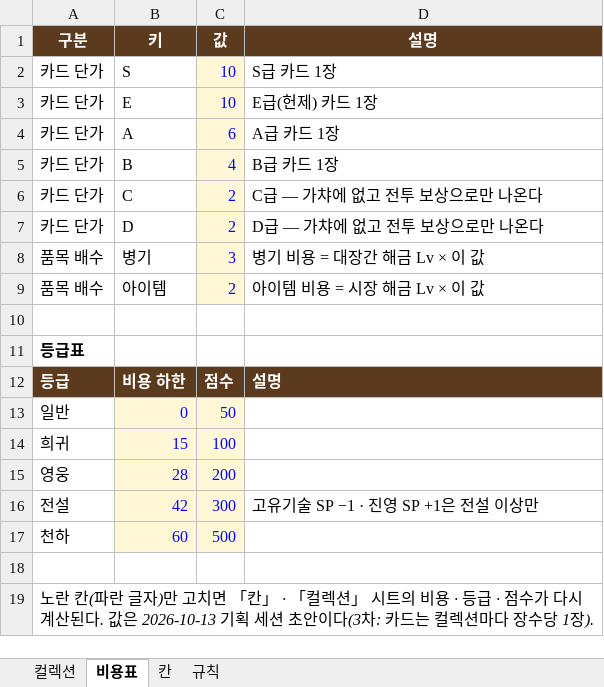
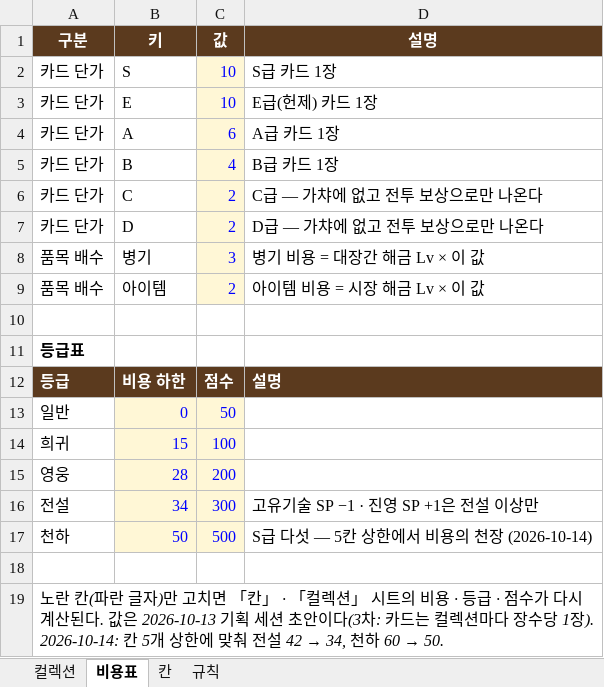
Before and after one commit to sanolamian12/SamChess, an Excel workbook: docs/컬렉션.xlsx, sheet 비용표, drawn as a sheet; values as stored, in another font and other column widths than the file's, no borders; the diff names each change by its address in the sheet, - before the commit and + after, or states it on an @@ line.

```diff
--- a/docs/컬렉션.xlsx (sheet 비용표)
+++ b/docs/컬렉션.xlsx (sheet 비용표)
-B16 (키): 42
+B16 (키): 34
-B17 (키): 60
+B17 (키): 50
-D17 (설명): (empty)
+D17 (설명): S급 다섯 — 5칸 상한에서 비용의 천장 (2026-10-14)
@@ A19 (구분): …1장). → …1장). 2026-10-14: 칸 5개 상한에 맞춰 전설 42 → 34, 천하 60 → 50. @@
```
Also changed, not shown: sheet 컬렉션, sheet 규칙, 9 other files.
